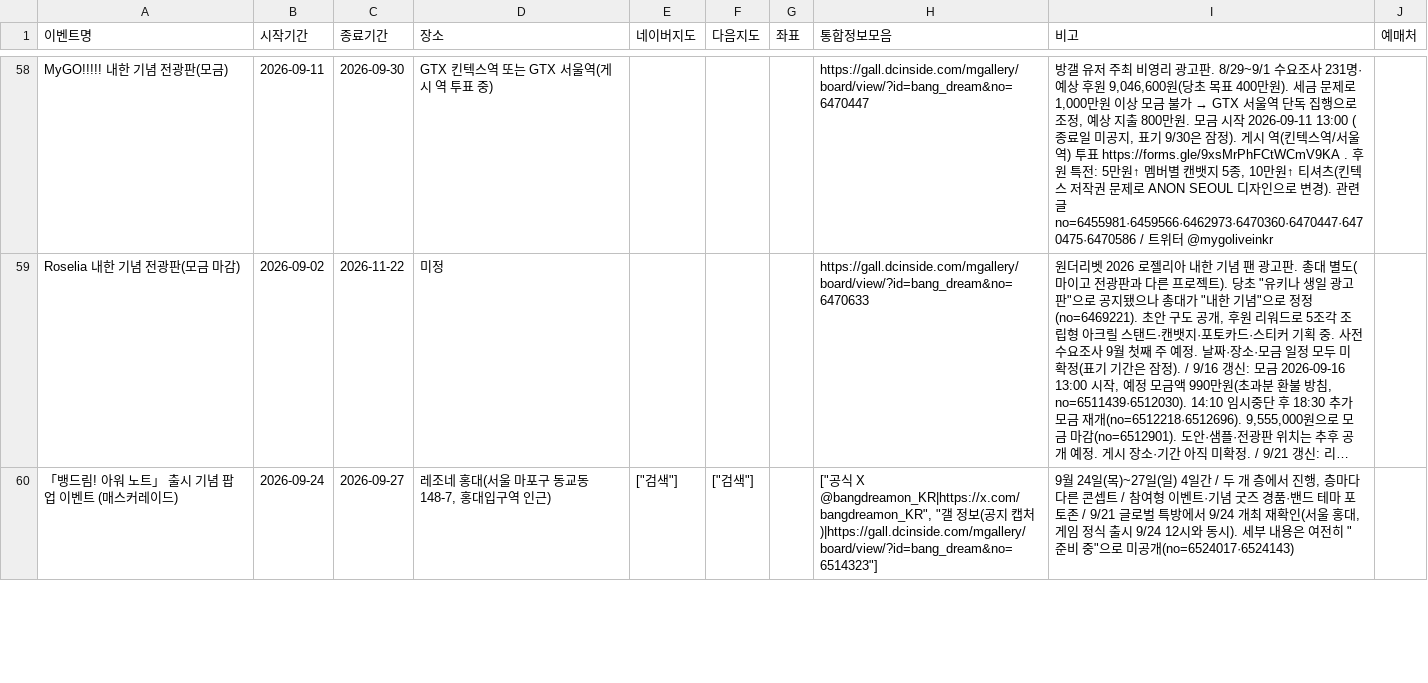
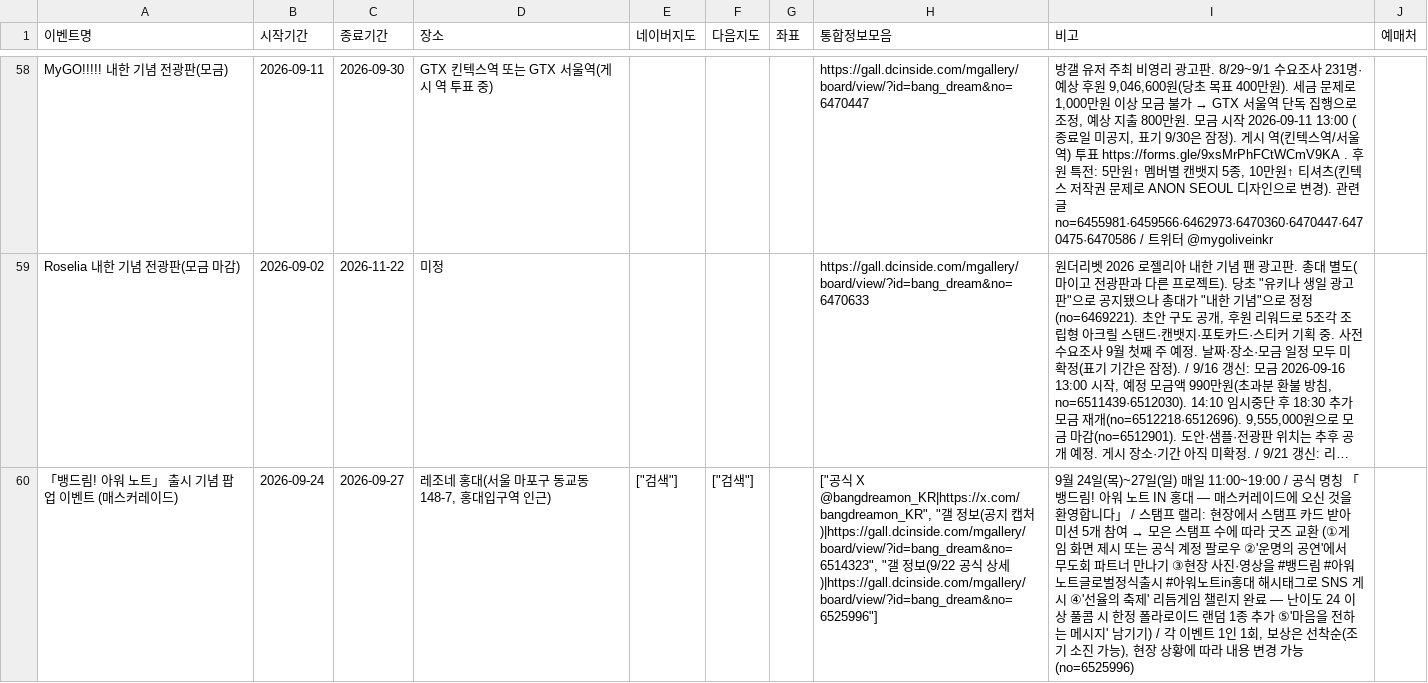
Before and after one commit to bandorigall/bangdream_events.github.io, a CSV file: events.csv, drawn as a sheet; only a part is shown, gaps mark what is left out; long unchanged cells end in …; the diff covers the shown part only; the diff names each change by its address in the sheet, - before the commit and + after, or states it on an @@ line.

```diff
--- a/events.csv
+++ b/events.csv
-H60 (통합정보모음): …캡처)|https://gall.dcinside.com/mgallery/board/view/?id=bang_dream&no=6514323"]
+H60 (통합정보모음): …캡처)|https://gall.dcinside.com/mgallery/board/view/?id=bang_dream&no=6514323", "갤 정보(9/22 공식 상세)|https://gall.dcinside.com/mgallery/board/view/?id=bang_dream&no=6525996"]
@@ I60 (비고): …일(일) 4일간 / 두 개 층에서 진행, 층마다 다른 콘셉트 / 참여형 이벤트·기념 굿즈 경품·밴드 테마 포토존 / 9/21 글로벌 특방에서 9/24 개최 재확인(서울 홍대, 게임 정식 출시 9/24 12시와 동시). 세부 내용은 여전히 "준비 중"으로 미공개(no=6524017·6524143) → …일(일) 매일 11:00~19:00 / 공식 명칭 「뱅드림! 아워 노트 IN 홍대 — 매스커레이드에 오신 것을 환영합니다」 / 스탬프 랠리: 현장에서 스탬프 카드 받아 미션 5개 참여 → 모은 스탬프 수에 따라 굿즈 교환 (①게임 화면 제시 또는 공식 계정 팔로우 ②'운명의 공연'에서 무도회 파트너 만나기 ③현장 사진·영상을 #뱅드림 #아워노트글로벌정식출시 #아워노트in홍대 해시태그로 SNS 게시 ④'선율의 축제' 리듬게임 챌린지 완료 — 난이도 24 이상 풀콤 시 한정 폴라로이드 랜덤 1종 추가 ⑤'마음을 전하는 메시지' 남기기) / 각 이벤트 1인 1회, 보상은 선착순(조기 소진 가능), 현장 상황에 따라 내용 변경 가능 (no=6525996) @@
```
Also changed, not shown: 6 edited cells elsewhere in this file, 1 other file.
